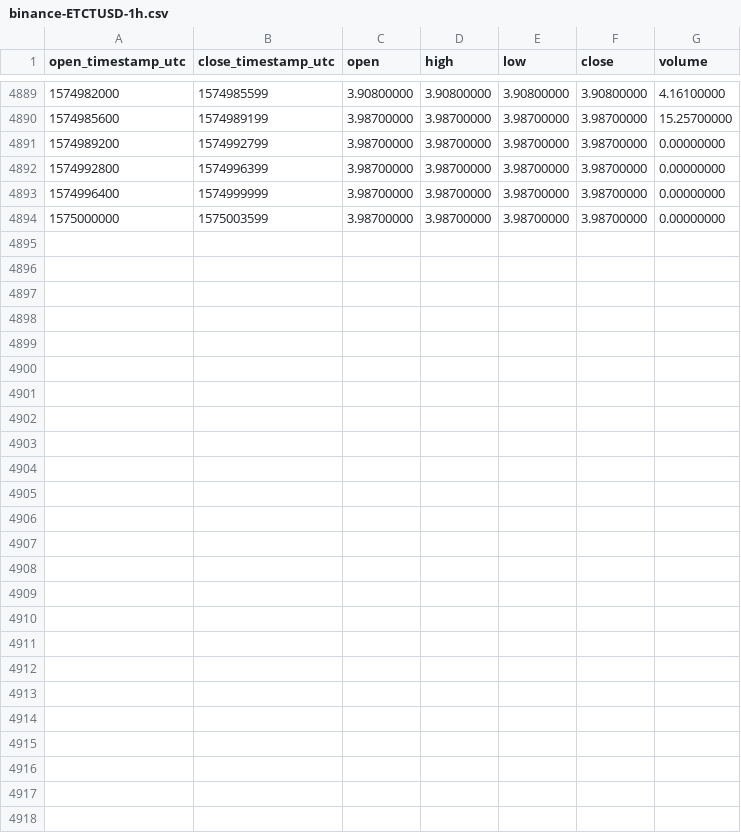
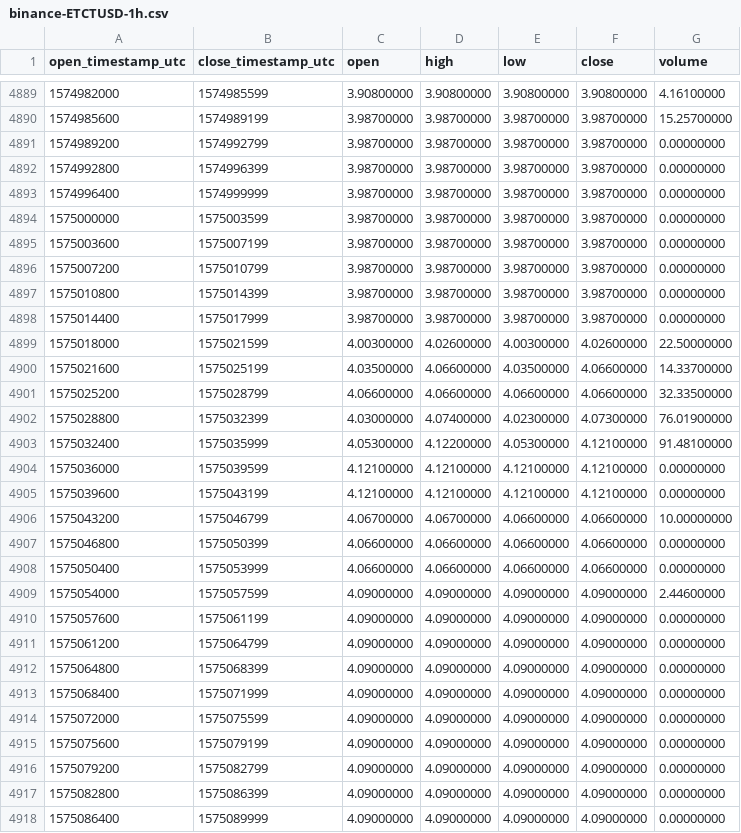
Before and after one commit to cryptobigbro/binance-ETCTUSD, a CSV file: binance-ETCTUSD-1h.csv, drawn as a sheet; only a part is shown, gaps mark what is left out.

Commit message:
Update OHLCV data.

```diff
--- a/binance-ETCTUSD-1h.csv
+++ b/binance-ETCTUSD-1h.csv
@@ -4894 +4894,25 @@ open_timestamp_utc,close_timestamp_utc,open,high,low,close,volume
 1575000000,1575003599,3.98700000,3.98700000,3.98700000,3.98700000,0.00000000
+1575003600,1575007199,3.98700000,3.98700000,3.98700000,3.98700000,0.00000000
+1575007200,1575010799,3.98700000,3.98700000,3.98700000,3.98700000,0.00000000
+1575010800,1575014399,3.98700000,3.98700000,3.98700000,3.98700000,0.00000000
+1575014400,1575017999,3.98700000,3.98700000,3.98700000,3.98700000,0.00000000
+1575018000,1575021599,4.00300000,4.02600000,4.00300000,4.02600000,22.50000000
+1575021600,1575025199,4.03500000,4.06600000,4.03500000,4.06600000,14.33700000
+1575025200,1575028799,4.06600000,4.06600000,4.06600000,4.06600000,32.33500000
+1575028800,1575032399,4.03000000,4.07400000,4.02300000,4.07300000,76.01900000
+1575032400,1575035999,4.05300000,4.12200000,4.05300000,4.12100000,91.48100000
+1575036000,1575039599,4.12100000,4.12100000,4.12100000,4.12100000,0.00000000
+1575039600,1575043199,4.12100000,4.12100000,4.12100000,4.12100000,0.00000000
+1575043200,1575046799,4.06700000,4.06700000,4.06600000,4.06600000,10.00000000
+1575046800,1575050399,4.06600000,4.06600000,4.06600000,4.06600000,0.00000000
+1575050400,1575053999,4.06600000,4.06600000,4.06600000,4.06600000,0.00000000
+1575054000,1575057599,4.09000000,4.09000000,4.09000000,4.09000000,2.44600000
+1575057600,1575061199,4.09000000,4.09000000,4.09000000,4.09000000,0.00000000
+1575061200,1575064799,4.09000000,4.09000000,4.09000000,4.09000000,0.00000000
+1575064800,1575068399,4.09000000,4.09000000,4.09000000,4.09000000,0.00000000
+1575068400,1575071999,4.09000000,4.09000000,4.09000000,4.09000000,0.00000000
+1575072000,1575075599,4.09000000,4.09000000,4.09000000,4.09000000,0.00000000
+1575075600,1575079199,4.09000000,4.09000000,4.09000000,4.09000000,0.00000000
+1575079200,1575082799,4.09000000,4.09000000,4.09000000,4.09000000,0.00000000
+1575082800,1575086399,4.09000000,4.09000000,4.09000000,4.09000000,0.00000000
+1575086400,1575089999,4.09000000,4.09000000,4.09000000,4.09000000,0.00000000
```
Also changed, not shown: binance-ETCTUSD-1d.csv.
